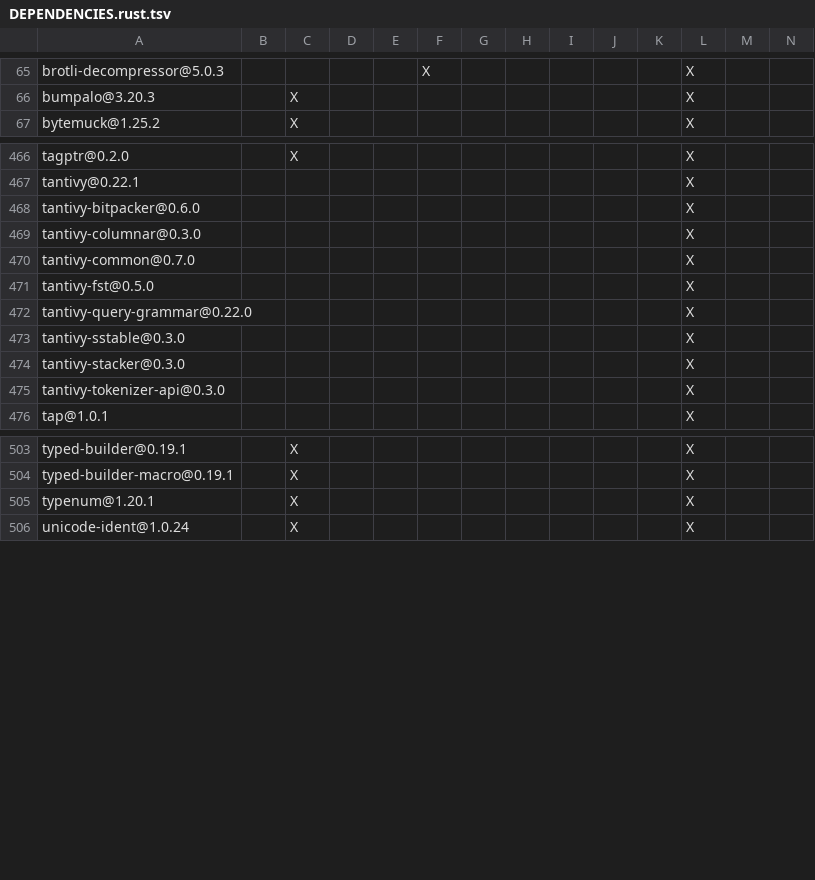
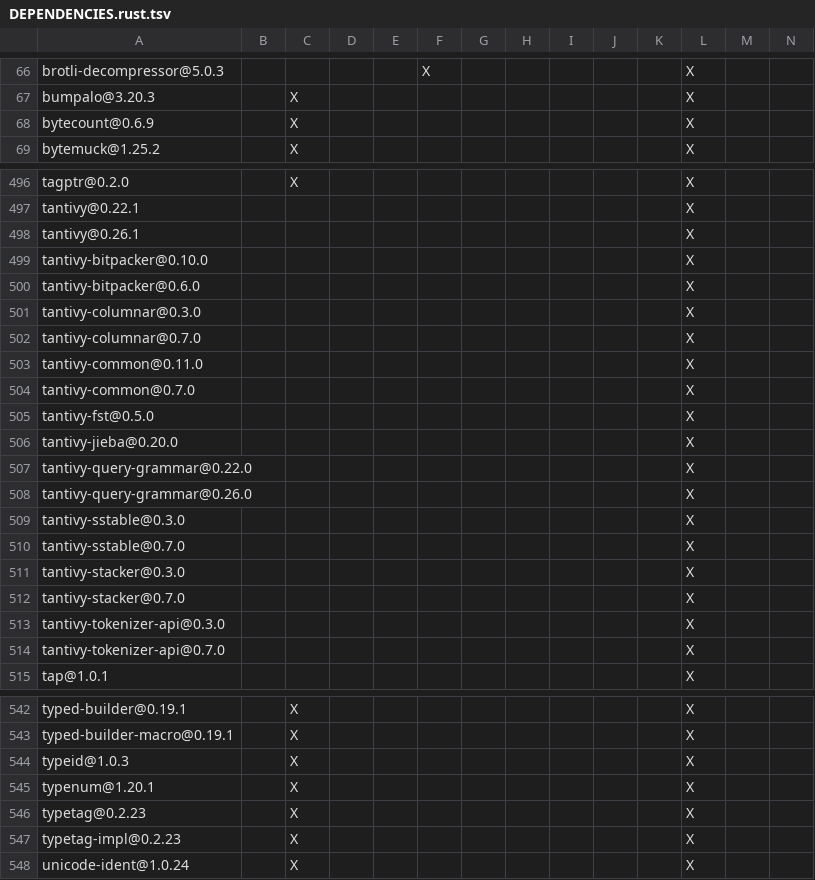
Before and after one commit to XiaoHongbo-Hope/paimon-rust, a TSV file: crates/integrations/datafusion/DEPENDENCIES.rust.tsv, drawn as a sheet; only a part is shown, gaps mark what is left out; rows hold the shown columns only; the diff covers the shown part only; the diff names each change by its address in the sheet, - before the commit and + after, or states it on an @@ line.

```diff
--- a/crates/integrations/datafusion/DEPENDENCIES.rust.tsv
+++ b/crates/integrations/datafusion/DEPENDENCIES.rust.tsv
+row 68: bytecount@0.6.9 |  | X |  |  |  |  |  |  |  |  | X
+row 498: tantivy@0.26.1 |  |  |  |  |  |  |  |  |  |  | X
+row 499: tantivy-bitpacker@0.10.0 |  |  |  |  |  |  |  |  |  |  | X
+row 502: tantivy-columnar@0.7.0 |  |  |  |  |  |  |  |  |  |  | X
+row 503: tantivy-common@0.11.0 |  |  |  |  |  |  |  |  |  |  | X
+row 506: tantivy-jieba@0.20.0 |  |  |  |  |  |  |  |  |  |  | X
+row 508: tantivy-query-grammar@0.26.0 |  |  |  |  |  |  |  |  |  |  | X
+row 510: tantivy-sstable@0.7.0 |  |  |  |  |  |  |  |  |  |  | X
+row 512: tantivy-stacker@0.7.0 |  |  |  |  |  |  |  |  |  |  | X
+row 514: tantivy-tokenizer-api@0.7.0 |  |  |  |  |  |  |  |  |  |  | X
+row 544: typeid@1.0.3 |  | X |  |  |  |  |  |  |  |  | X
+row 546: typetag@0.2.23 |  | X |  |  |  |  |  |  |  |  | X
+row 547: typetag-impl@0.2.23 |  | X |  |  |  |  |  |  |  |  | X
```
Also changed, not shown: 29 added rows elsewhere in this file, DEPENDENCIES.rust.tsv, bindings/python/DEPENDENCIES.rust.tsv, 6 other files.
